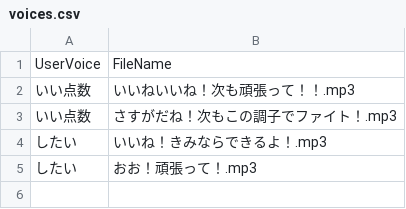
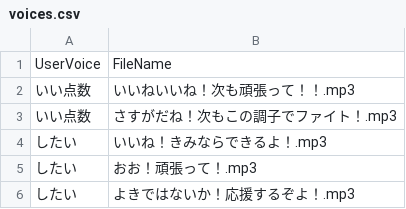
Before and after one commit to ishikawa-nct-iken/shimayell_aiy, a CSV file: voices/speaker1/voices.csv, drawn as a sheet; the diff names each change by its address in the sheet, - before the commit and + after, or states it on an @@ line.

Commit message:
Update voices.csv

```diff
--- a/voices/speaker1/voices.csv
+++ b/voices/speaker1/voices.csv
+row 6: したい | よきではないか！応援するぞよ！.mp3
```
